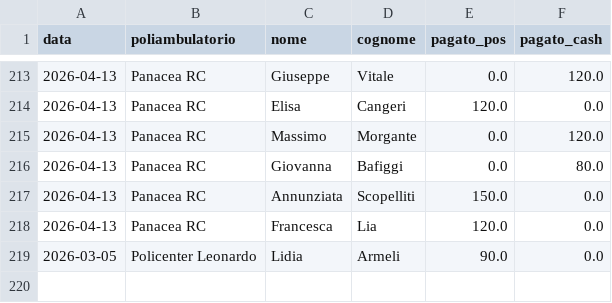
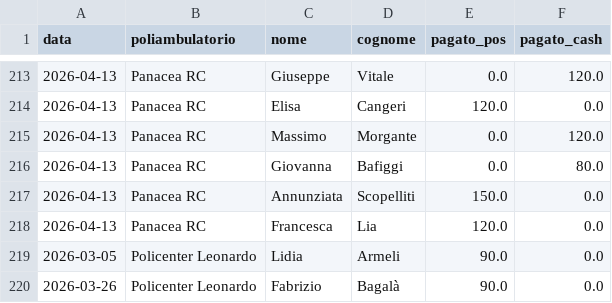
Before and after one commit to rlicordari/report_privato, a CSV file: data/visits.csv, drawn as a sheet; only a part is shown, gaps mark what is left out; the diff names each change by its address in the sheet, - before the commit and + after, or states it on an @@ line.

Commit message:
Visita: Bagalà Fabrizio @ Policenter Leonardo (2026-03-26)

```diff
--- a/data/visits.csv
+++ b/data/visits.csv
+row 220: 2026-03-26 | Policenter Leonardo | Fabrizio | Bagalà | 90.0 | 0.0
```
